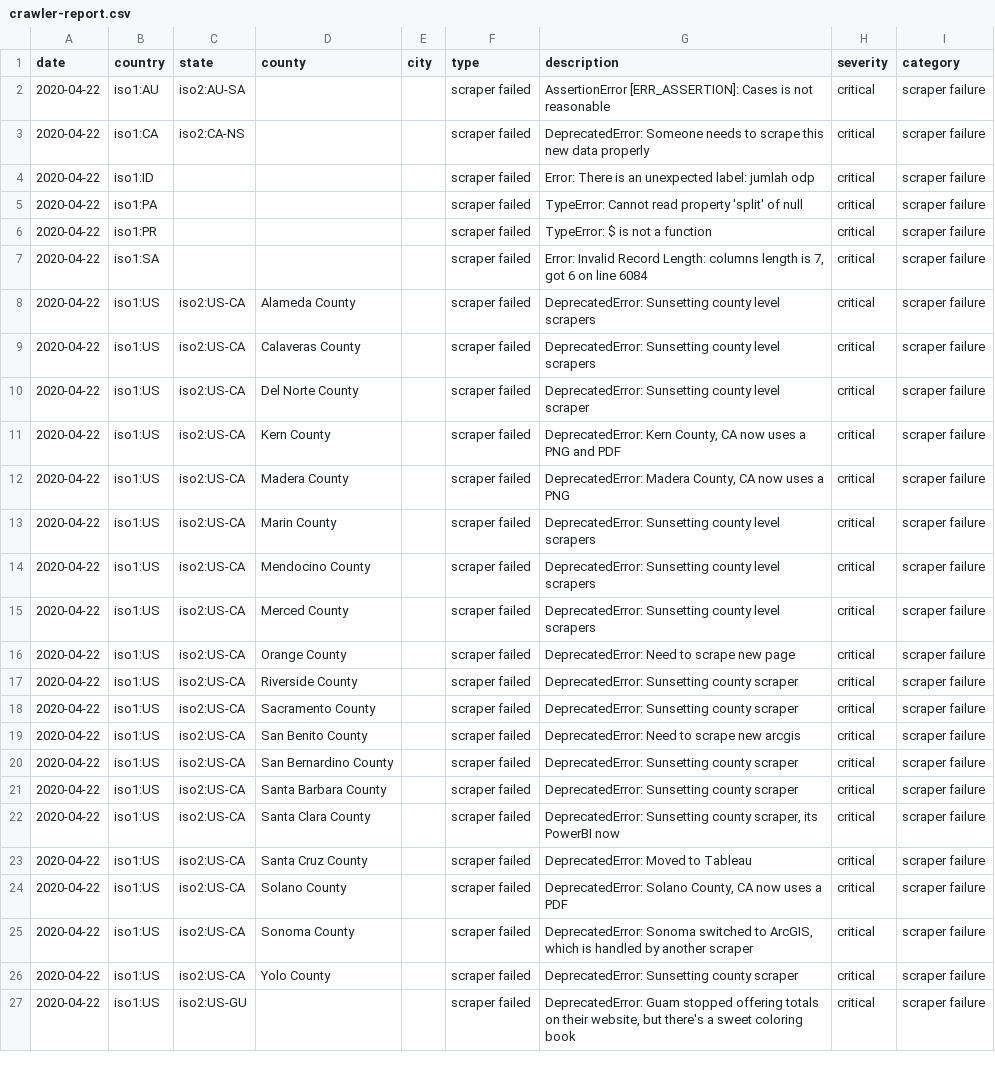
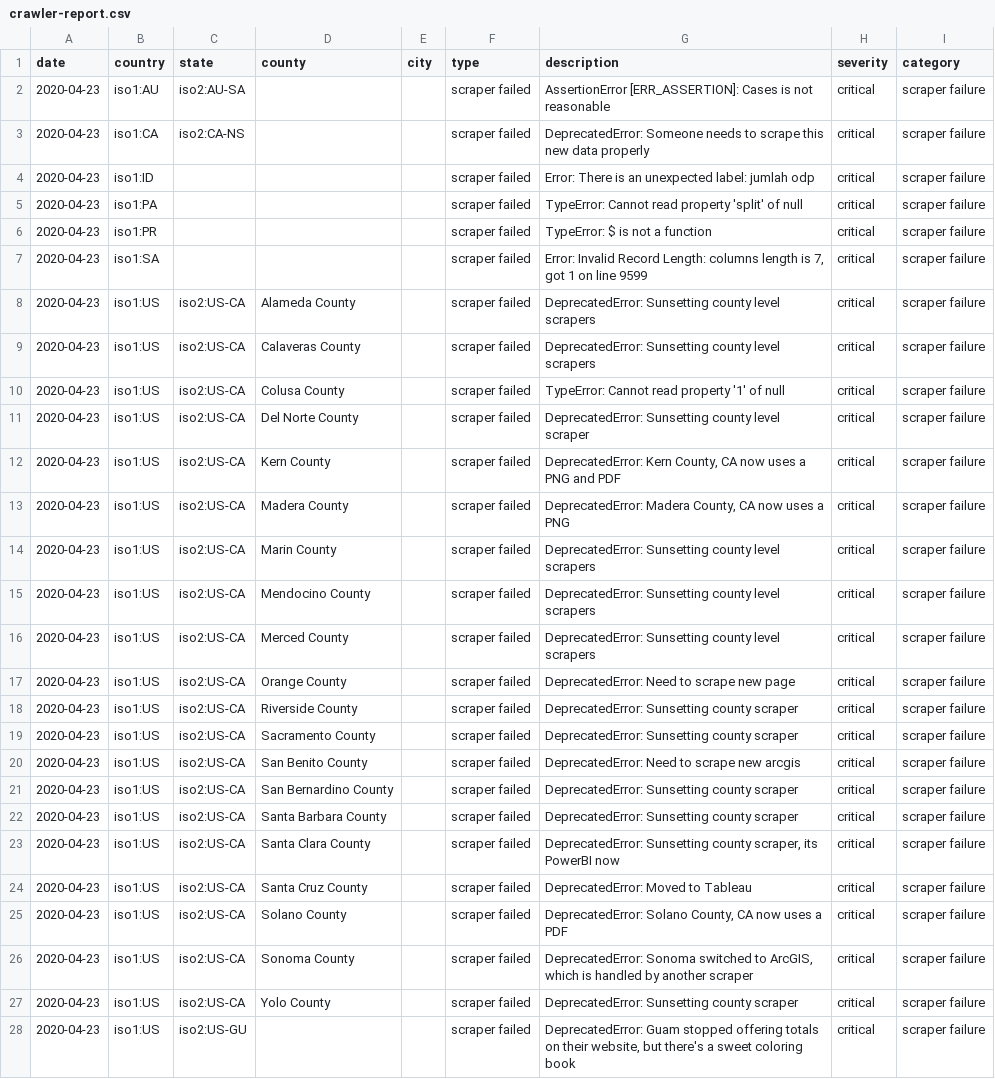
Before and after one commit to covidatlas/coronadatascraper, a CSV file: reports/crawler-report.csv, drawn as a sheet; only a part is shown; addresses are those after the commit; the diff covers the shown part only; the diff names each change by its address in the sheet, - before the commit and + after, or states it on an @@ line.

```diff
--- a/reports/crawler-report.csv
+++ b/reports/crawler-report.csv
-A2:A9 (date): 2020-04-22
+A2:A9 (date): 2020-04-23
-G7 (description): …7, got 6 on line 6084
+G7 (description): …7, got 1 on line 9599
+row 10: 2020-04-23 | iso1:US | iso2:US-CA | Colusa County |  | scraper failed | TypeError: Cannot read property '1' of null | critical | scraper failure
-A11:A28 (date): 2020-04-22
+A11:A28 (date): 2020-04-23
```
Also changed, not shown: 1 added row, 1 removed row and 17 edited cells elsewhere in this file, 10 other files.
